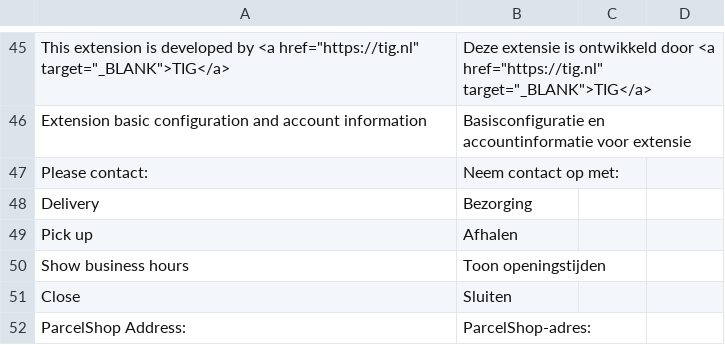
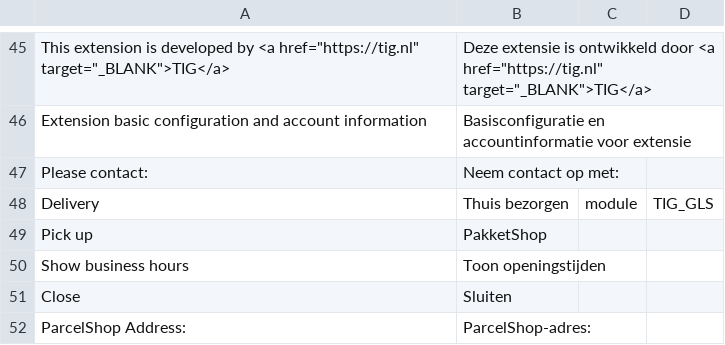
Before and after one commit to tig-nl/gls-magento2, a CSV file: i18n/nl_NL.csv, drawn as a sheet; only a part is shown, gaps mark what is left out; the diff names each change by its address in the sheet, - before the commit and + after, or states it on an @@ line.

Commit message:
GM-95 changed some translations

```diff
--- a/i18n/nl_NL.csv
+++ b/i18n/nl_NL.csv
-B48: Bezorging
+B48: Thuis bezorgen
-C48: (empty)
+C48: module
-D48: (empty)
+D48: TIG_GLS
-B49: Afhalen
+B49: PakketShop
```
Also changed, not shown: i18n/en_US.csv.
